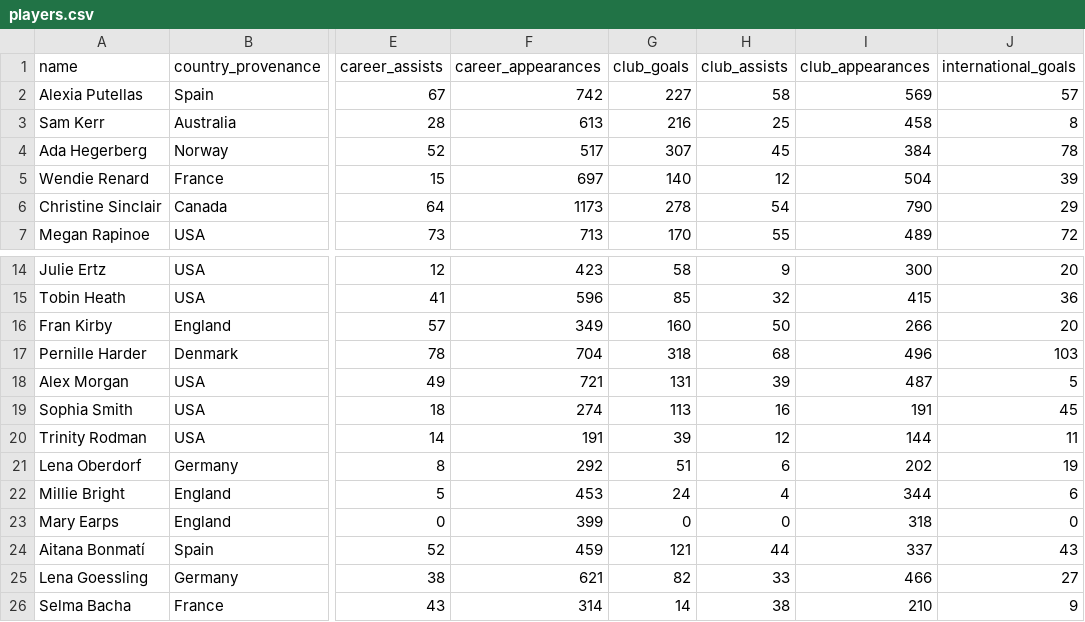
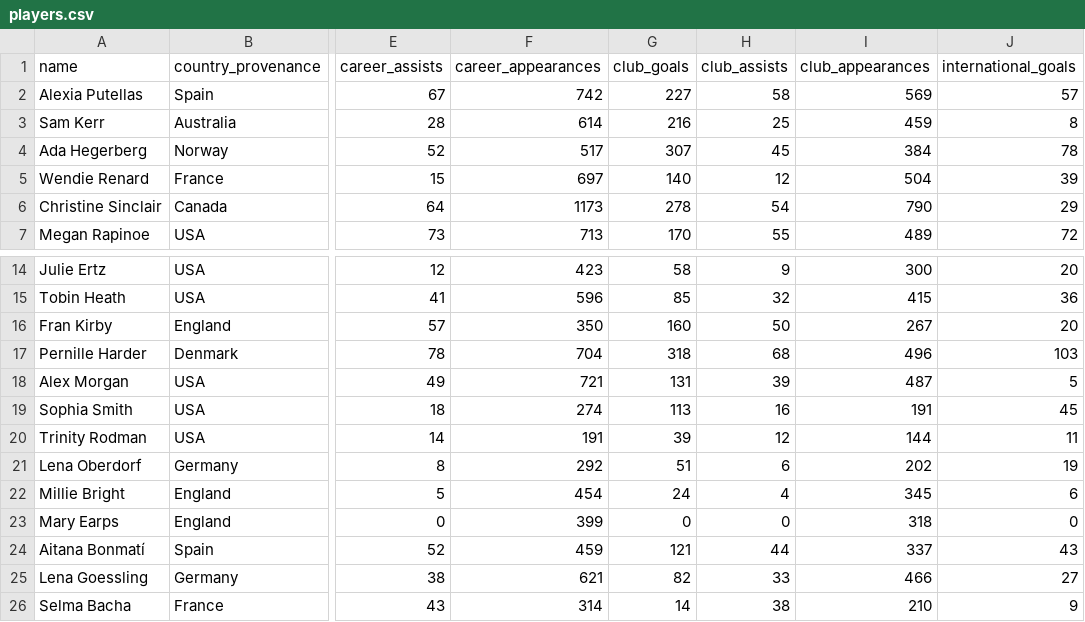
Before and after one commit to ginestra/sport-viz-experiment, a CSV file: public/data/players.csv, drawn as a sheet; only a part is shown, gaps mark what is left out; the diff names each change by its address in the sheet, - before the commit and + after, or states it on an @@ line.

```diff
--- a/public/data/players.csv
+++ b/public/data/players.csv
-F3 (career_appearances): 613
+F3 (career_appearances): 614
-I3 (club_appearances): 458
+I3 (club_appearances): 459
-F16 (career_appearances): 349
+F16 (career_appearances): 350
-I16 (club_appearances): 266
+I16 (club_appearances): 267
-F22 (career_appearances): 453
+F22 (career_appearances): 454
-I22 (club_appearances): 344
+I22 (club_appearances): 345
```
